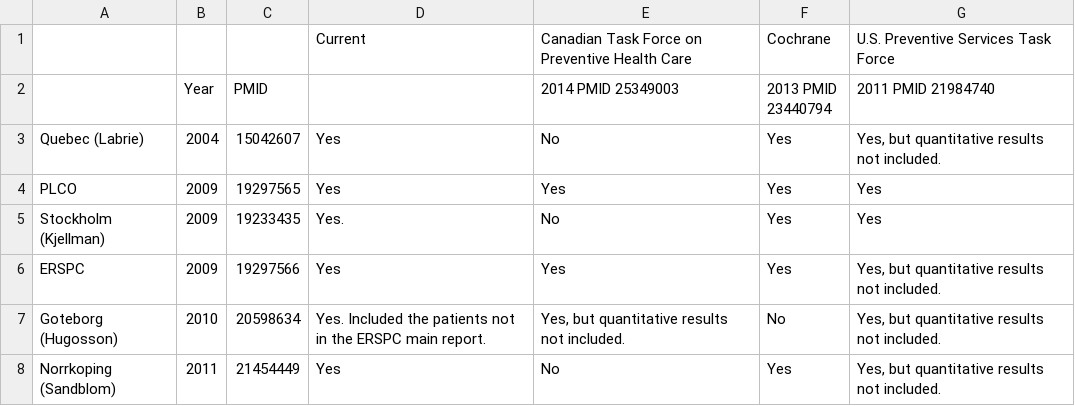
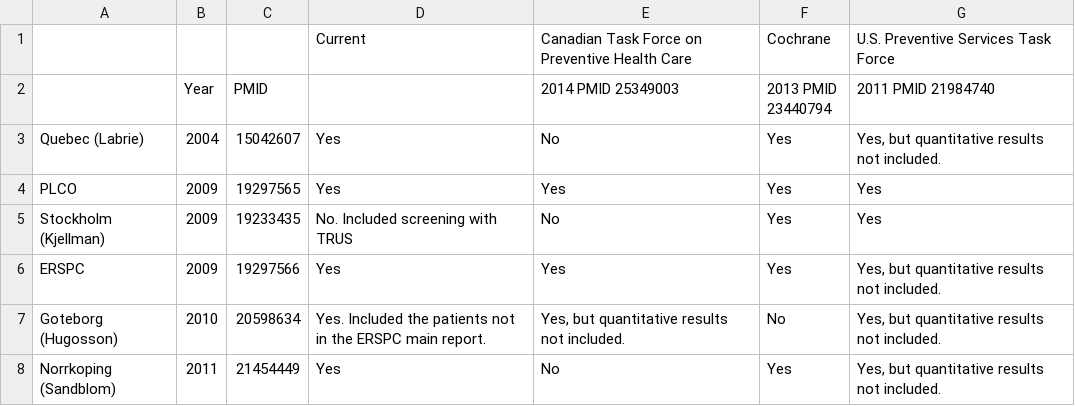
Before and after one commit to openMetaAnalysis/Prostate-cancer-screening-with-prostate-specific-antigen, a CSV file: reconciliation-tables/Reconciliation of studies. All trials.csv, drawn as a sheet.

Commit message:
Drop Stockholm

```diff
--- a/reconciliation-tables/Reconciliation of studies. All trials.csv
+++ b/reconciliation-tables/Reconciliation of studies. All trials.csv
@@ -4,3 +4,3 @@ Quebec (Labrie),2004,15042607,Yes,No,           Yes,"Yes, but quantitative resul
 PLCO,2009,19297565,Yes,Yes,          Yes,Yes
-Stockholm (Kjellman),2009,19233435,Yes.,No,Yes,Yes
+Stockholm (Kjellman),2009,19233435,No. Included screening with TRUS,No,Yes,Yes
 ERSPC,2009,19297566,Yes,              Yes,Yes,"Yes, but quantitative results not included."
```
